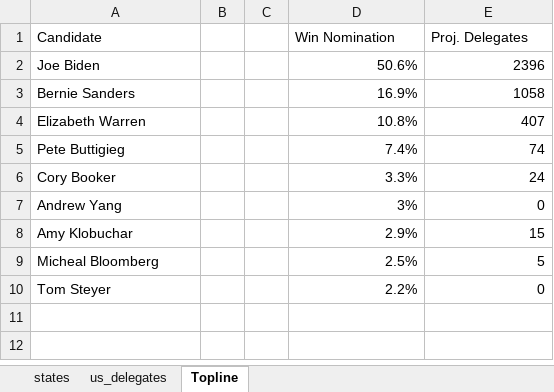
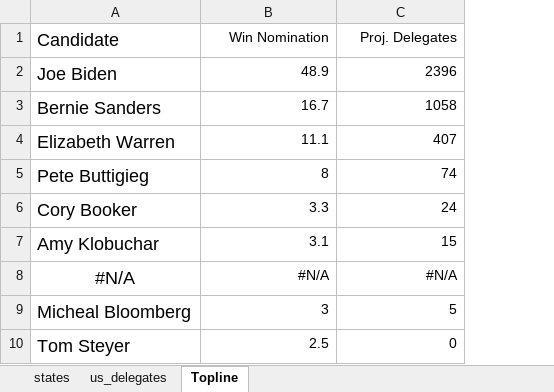
Before and after one commit to ben2vec/jhkforecasts, an Excel workbook: democratic_primary.xlsx, sheet Topline, drawn as a sheet; values as stored, in another font and other column widths than the file's, no borders; conditional formats not drawn; removed rows and columns are numbered as before the commit, all else as after; the diff names each change by its address in the sheet, - before the commit and + after, or states it on an @@ line.

```diff
--- a/democratic_primary.xlsx (sheet Topline)
+++ b/democratic_primary.xlsx (sheet Topline)
-column B, empty
-column C, empty
@@ A1:A6 text size: larger @@
-B1:C1 alignment: left
+B1:C1 alignment: right
-B2 (Win Nomination): 50.6%
+B2 (Win Nomination): 48.9
-B3 (Win Nomination): 16.9%
+B3 (Win Nomination): 16.7
-B4 (Win Nomination): 10.8%
+B4 (Win Nomination): 11.1
-B5 (Win Nomination): 7.4%
+B5 (Win Nomination): 8
-B6 (Win Nomination): 3.3%
+B6 (Win Nomination): 3.3
-row 7: Andrew Yang |  |  | 3% | 0
@@ A7 text size: larger @@
-B7 (Win Nomination): 2.9%
+B7 (Win Nomination): 3.1
+row 8: #N/A | #N/A | #N/A
@@ A9:A10 text size: larger @@
-B9 (Win Nomination): 2.5%
+B9 (Win Nomination): 3
-B10 (Win Nomination): 2.2%
+B10 (Win Nomination): 2.5
```
Also changed, not shown: sheet us_delegates, 8 other files.
